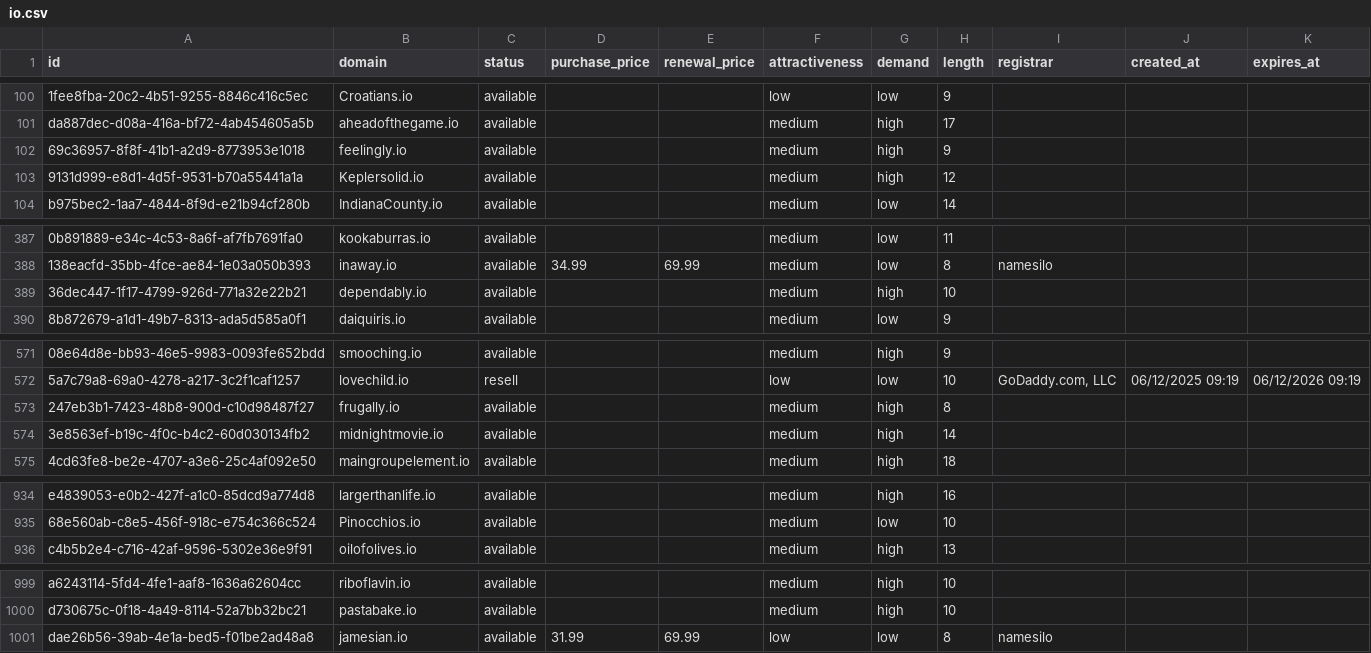
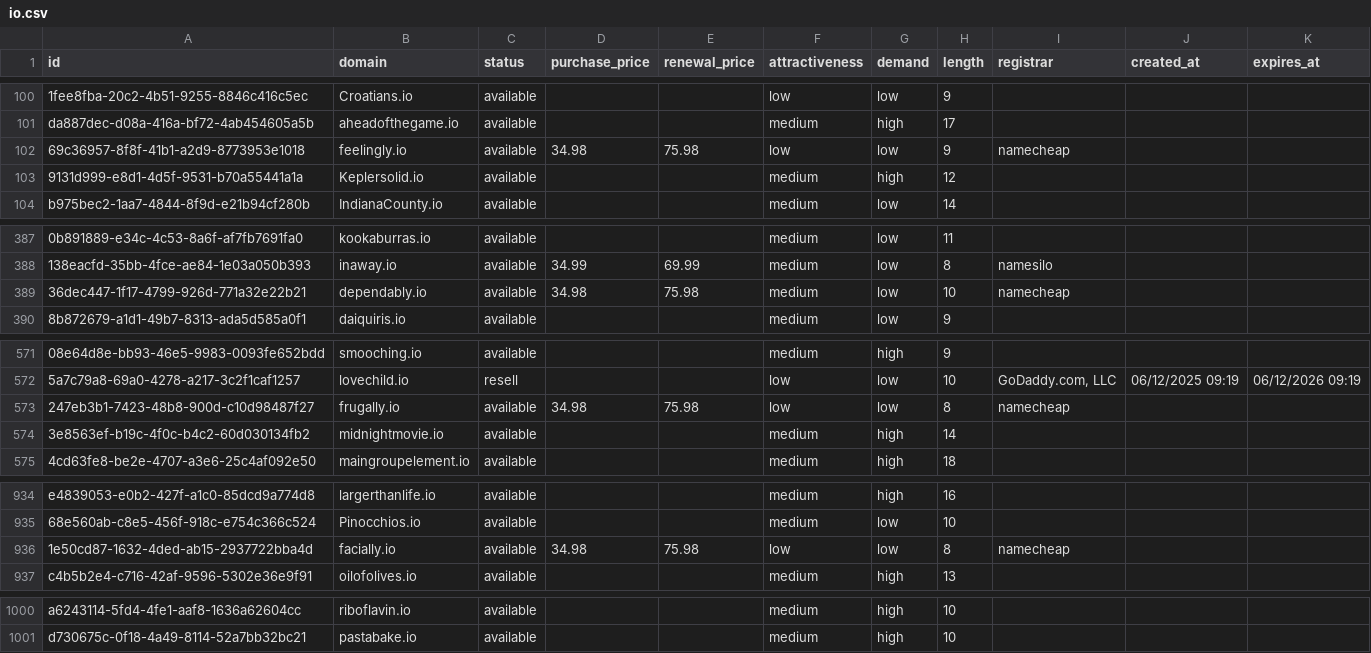
Before and after one commit to UniqueDomains/io-oneword-domains, a CSV file: io.csv, drawn as a sheet; only a part is shown, gaps mark what is left out; removed rows and columns are numbered as before the commit, all else as after; the diff names each change by its address in the sheet, - before the commit and + after, or states it on an @@ line.

Commit message:
Domains update

```diff
--- a/io.csv
+++ b/io.csv
-D102 (purchase_price): (empty)
+D102 (purchase_price): 34.98
-E102 (renewal_price): (empty)
+E102 (renewal_price): 75.98
-F102 (attractiveness): medium
+F102 (attractiveness): low
-G102 (demand): high
+G102 (demand): low
-I102 (registrar): (empty)
+I102 (registrar): namecheap
-D389 (purchase_price): (empty)
+D389 (purchase_price): 34.98
-E389 (renewal_price): (empty)
+E389 (renewal_price): 75.98
-G389 (demand): high
+G389 (demand): low
-I389 (registrar): (empty)
+I389 (registrar): namecheap
-D573 (purchase_price): (empty)
+D573 (purchase_price): 34.98
-E573 (renewal_price): (empty)
+E573 (renewal_price): 75.98
-F573 (attractiveness): medium
+F573 (attractiveness): low
-G573 (demand): high
+G573 (demand): low
-I573 (registrar): (empty)
+I573 (registrar): namecheap
+row 936: 1e50cd87-1632-4ded-ab15-2937722bba4d | facially.io | available | 34.98 | 75.98 | low | low | 8 | namecheap
-row 1001: dae26b56-39ab-4e1a-bed5-f01be2ad48a8 | jamesian.io | available | 31.99 | 69.99 | low | low | 8 | namesilo
```
Also changed, not shown: 4 other files.
